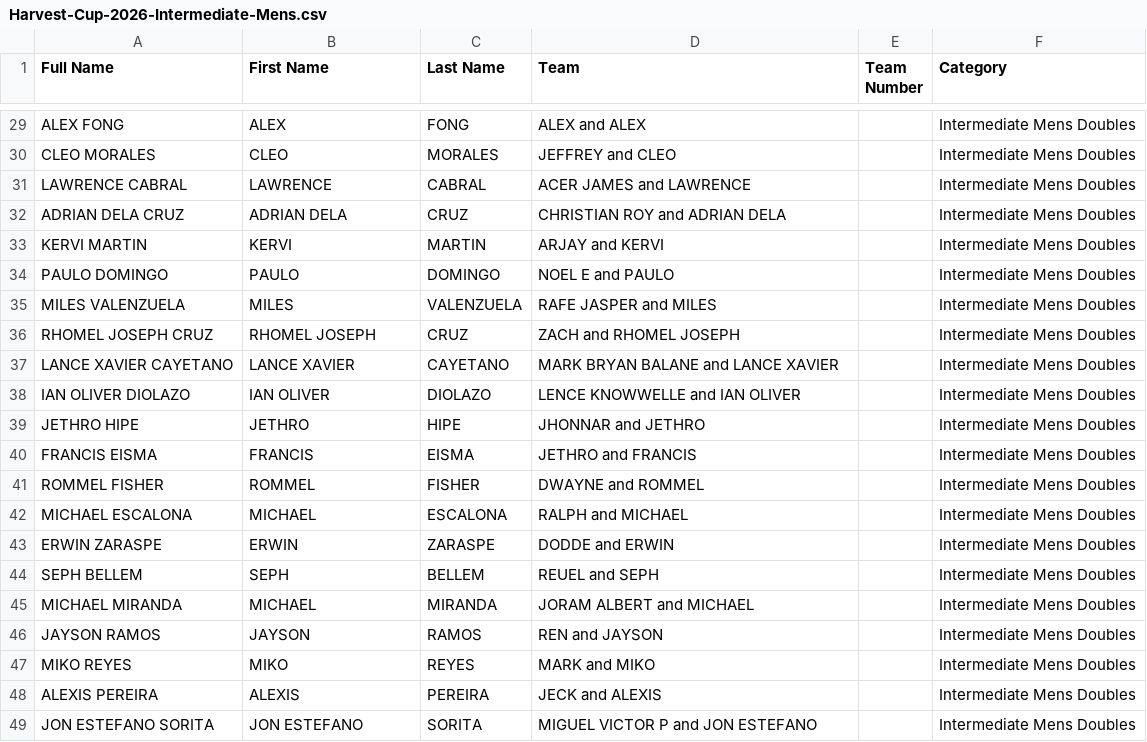
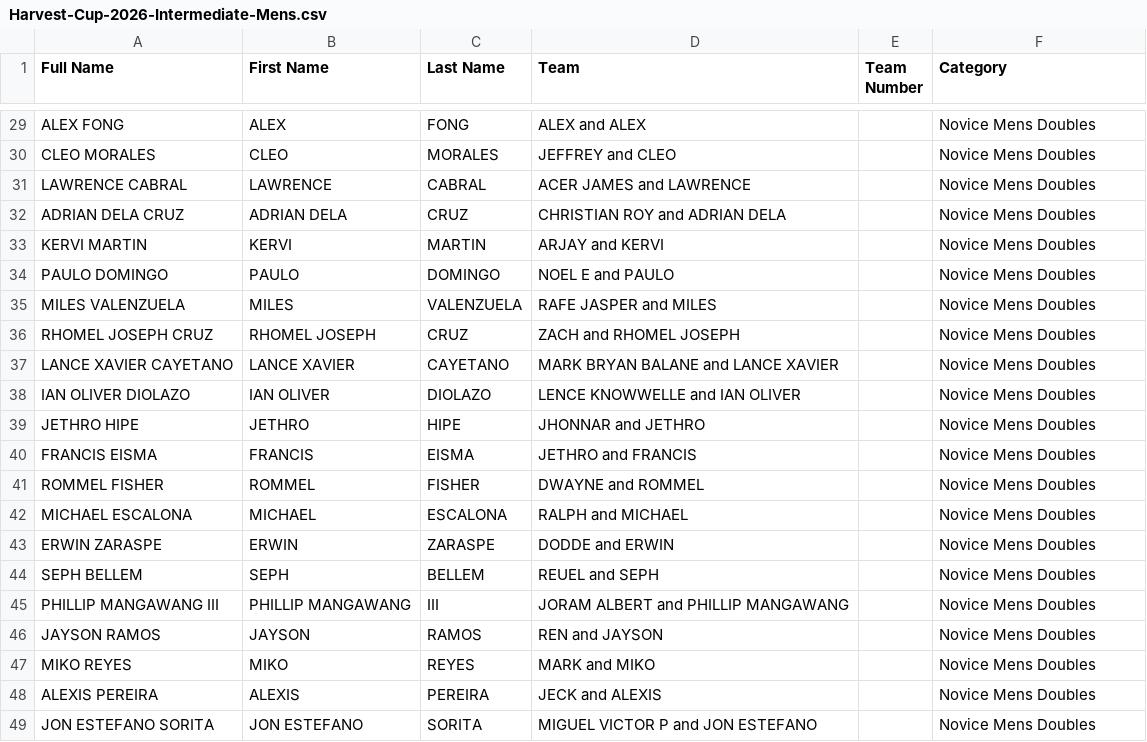
Before and after one commit to dtrxx14/gamecore-engine, a CSV file: public/files/Harvest-Cup-2026-Intermediate-Mens.csv, drawn as a sheet; only a part is shown, gaps mark what is left out; removed rows and columns are numbered as before the commit, all else as after; the diff covers the shown part only; the diff names each change by its address in the sheet, - before the commit and + after, or states it on an @@ line.

Commit message:
update players for intermediate and added truncat for team

```diff
--- a/public/files/Harvest-Cup-2026-Intermediate-Mens.csv
+++ b/public/files/Harvest-Cup-2026-Intermediate-Mens.csv
-F29:F44 (Category): Intermediate Mens Doubles
+F29:F44 (Category): Novice Mens Doubles
-row 45: MICHAEL MIRANDA | MICHAEL | MIRANDA | JORAM ALBERT and MICHAEL |  | Intermediate Mens Doubles
+row 45: PHILLIP MANGAWANG III | PHILLIP MANGAWANG | III | JORAM ALBERT and PHILLIP MANGAWANG |  | Novice Mens Doubles
-F46:F49 (Category): Intermediate Mens Doubles
+F46:F49 (Category): Novice Mens Doubles
```
Also changed, not shown: 28 edited cells elsewhere in this file, public/files/Harvest-Cup-2026-Intermediate-Mixed.csv, public/files/Harvest-Cup-2026-Intermediate-Womens.csv, 1 other file.
